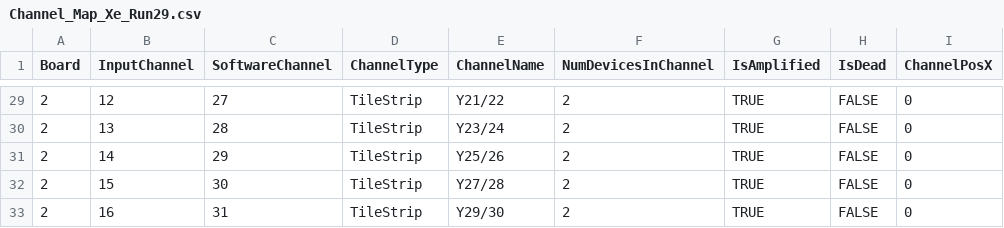
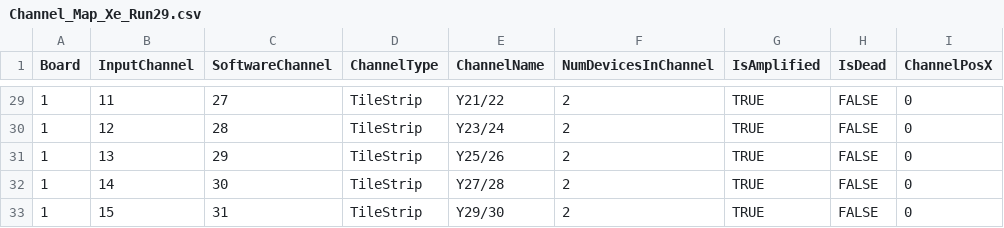
Before and after one commit to nEXO-collaboration/TMSAnalysis, a CSV file: config/Channel_Map_Xe_Run29.csv, drawn as a sheet; only a part is shown, gaps mark what is left out; the diff covers the shown part only; the diff names each change by its address in the sheet, - before the commit and + after, or states it on an @@ line.

Commit message:
corrected channel map

```diff
--- a/config/Channel_Map_Xe_Run29.csv
+++ b/config/Channel_Map_Xe_Run29.csv
-A29:A33 (Board): 2
+A29:A33 (Board): 1
-B29 (InputChannel): 12
+B29 (InputChannel): 11
-B30 (InputChannel): 13
+B30 (InputChannel): 12
-B31 (InputChannel): 14
+B31 (InputChannel): 13
-B32 (InputChannel): 15
+B32 (InputChannel): 14
-B33 (InputChannel): 16
+B33 (InputChannel): 15
```
Also changed, not shown: 54 edited cells elsewhere in this file.
